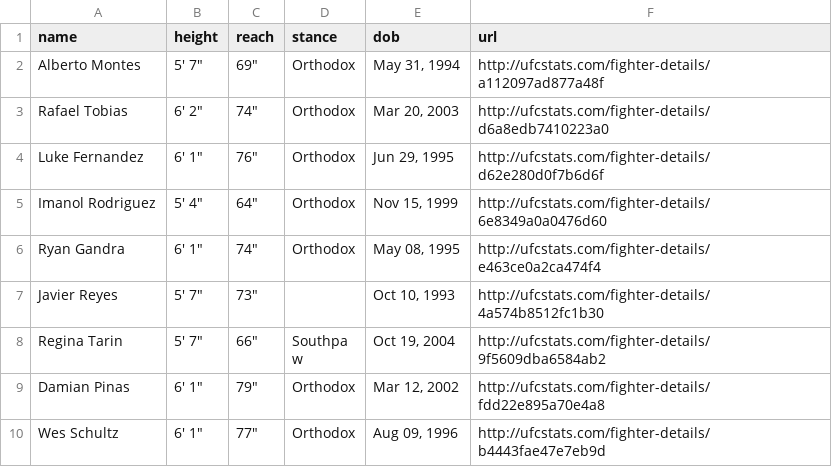
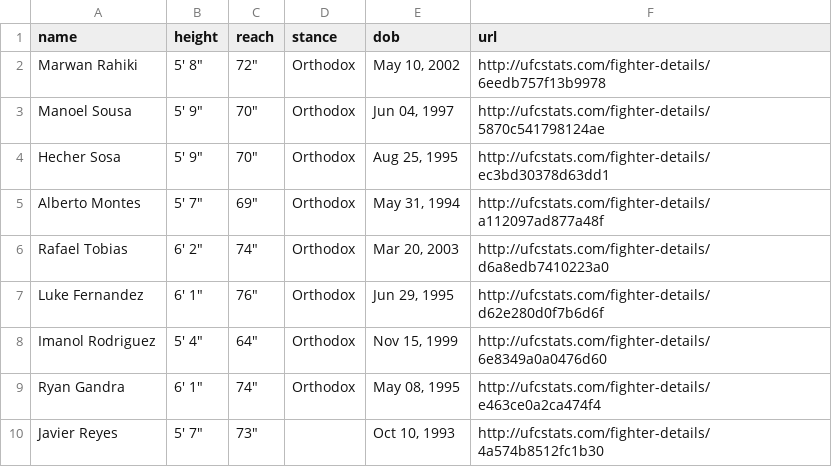
Before and after one commit to alexchandler100/UFC_Prediction_2022, a CSV file: src/content/data/processed/fighter_stats.csv, drawn as a sheet; only a part is shown; the shorter side is filled out with more unchanged rows; the diff names each change by its address in the sheet, - before the commit and + after, or states it on an @@ line.

```diff
--- a/src/content/data/processed/fighter_stats.csv
+++ b/src/content/data/processed/fighter_stats.csv
+row 2: Marwan Rahiki | 5' 8" | 72" | Orthodox | May 10, 2002 | http://ufcstats.com/fighter-details/6eedb757f13b9978
+row 3: Manoel Sousa | 5' 9" | 70" | Orthodox | Jun 04, 1997 | http://ufcstats.com/fighter-details/5870c541798124ae
+row 4: Hecher Sosa | 5' 9" | 70" | Orthodox | Aug 25, 1995 | http://ufcstats.com/fighter-details/ec3bd30378d63dd1
```
Also changed, not shown: 16 other files.
